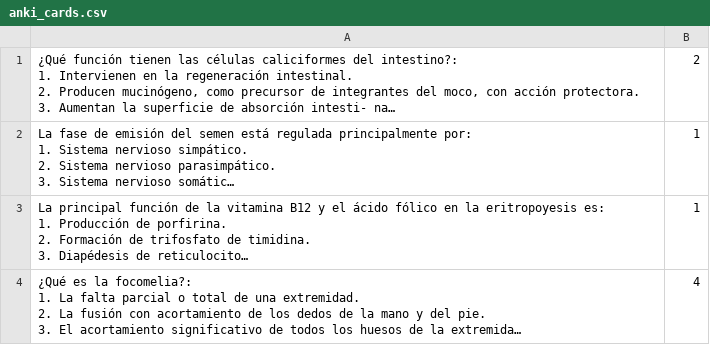
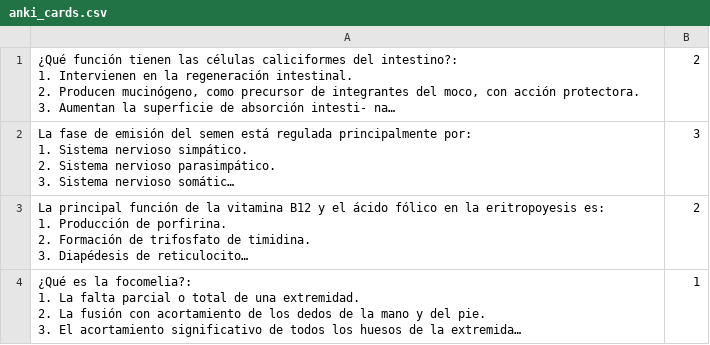
Before and after one commit to RodolfoLangostino/From-Exam-To-Anki, a CSV file: anki_cards.csv, drawn as a sheet; long unchanged cells end in …; the diff names each change by its address in the sheet, - before the commit and + after, or states it on an @@ line.

```diff
--- a/anki_cards.csv
+++ b/anki_cards.csv
-B2: 1
+B2: 3
-B3: 1
+B3: 2
-B4: 4
+B4: 1
```
Also changed, not shown: 6 other files.
